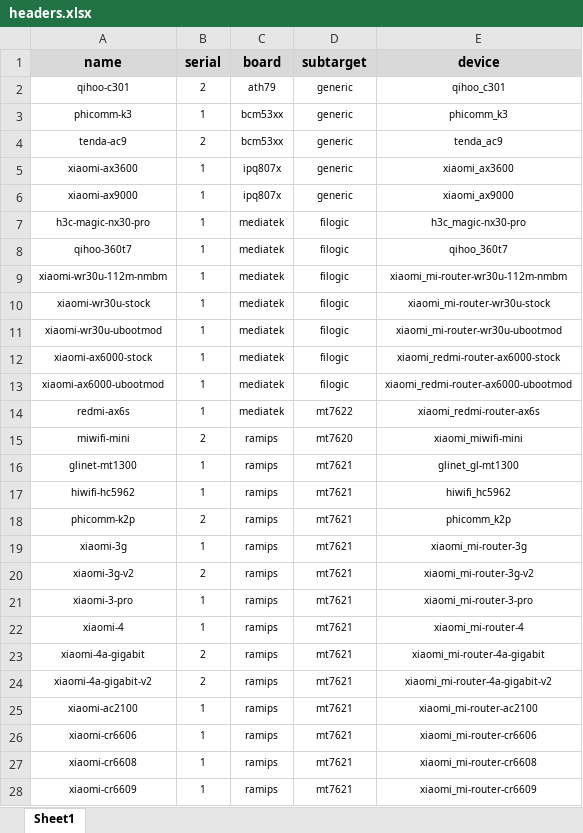
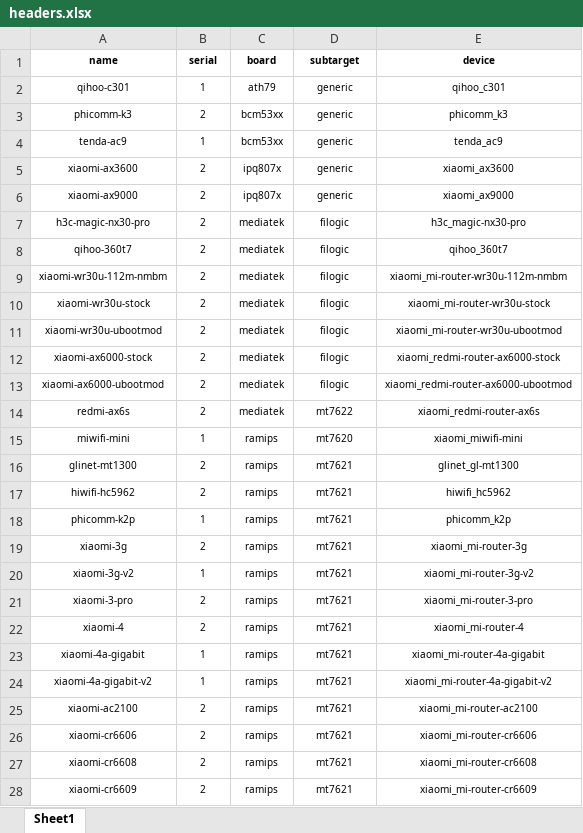
Before and after one commit to hugcabbage/shared-lede, an Excel workbook: extra-files/headers.xlsx, sheet Sheet1, drawn as a sheet; only a part is shown; values as stored, in another font and other column widths than the file's, no borders; the diff covers the shown part only; the diff names each change by its address in the sheet, - before the commit and + after, or states it on an @@ line.

```diff
--- a/extra-files/headers.xlsx (sheet Sheet1)
+++ b/extra-files/headers.xlsx (sheet Sheet1)
-A1:E1 fill: #D9D9D9
+A1:E1 fill: none, text size: smaller
-B2 (serial): 2
+B2 (serial): 1
-B3 (serial): 1
+B3 (serial): 2
-B4 (serial): 2
+B4 (serial): 1
-B5:B14 (serial): 1
+B5:B14 (serial): 2
-B15 (serial): 2
+B15 (serial): 1
-B16:B17 (serial): 1
+B16:B17 (serial): 2
-B18 (serial): 2
+B18 (serial): 1
-B19 (serial): 1
+B19 (serial): 2
-B20 (serial): 2
+B20 (serial): 1
-B21:B22 (serial): 1
+B21:B22 (serial): 2
-B23:B24 (serial): 2
+B23:B24 (serial): 1
-B25:B28 (serial): 1
+B25:B28 (serial): 2
```
Also changed, not shown: 8 edited cells elsewhere in this sheet, extra-files/headers-lede.xlsx, 45 other files.
